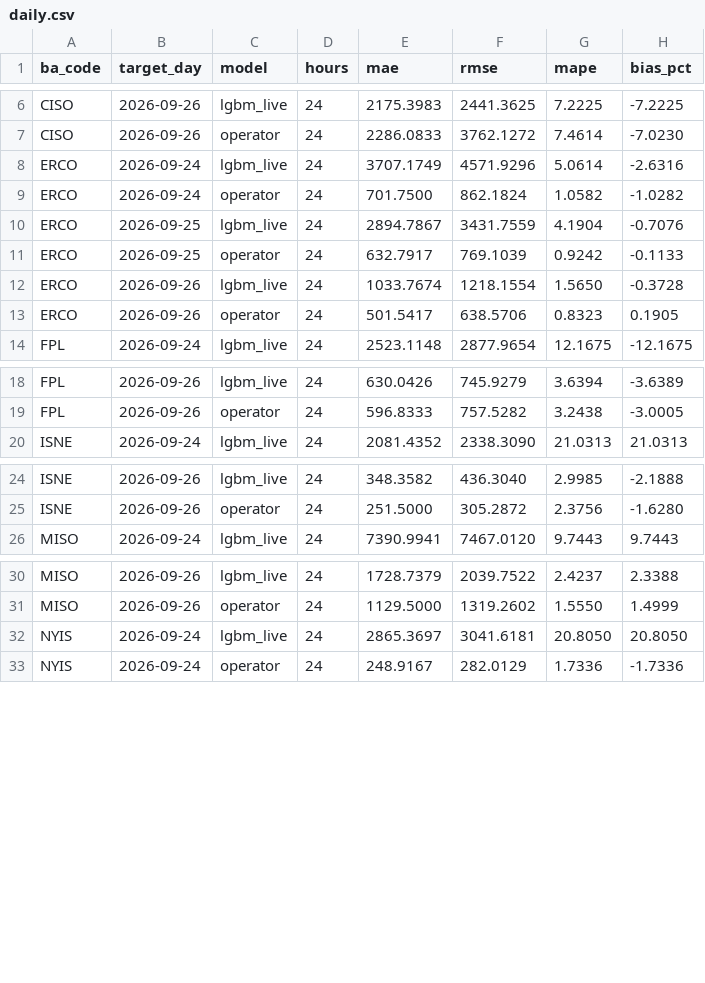
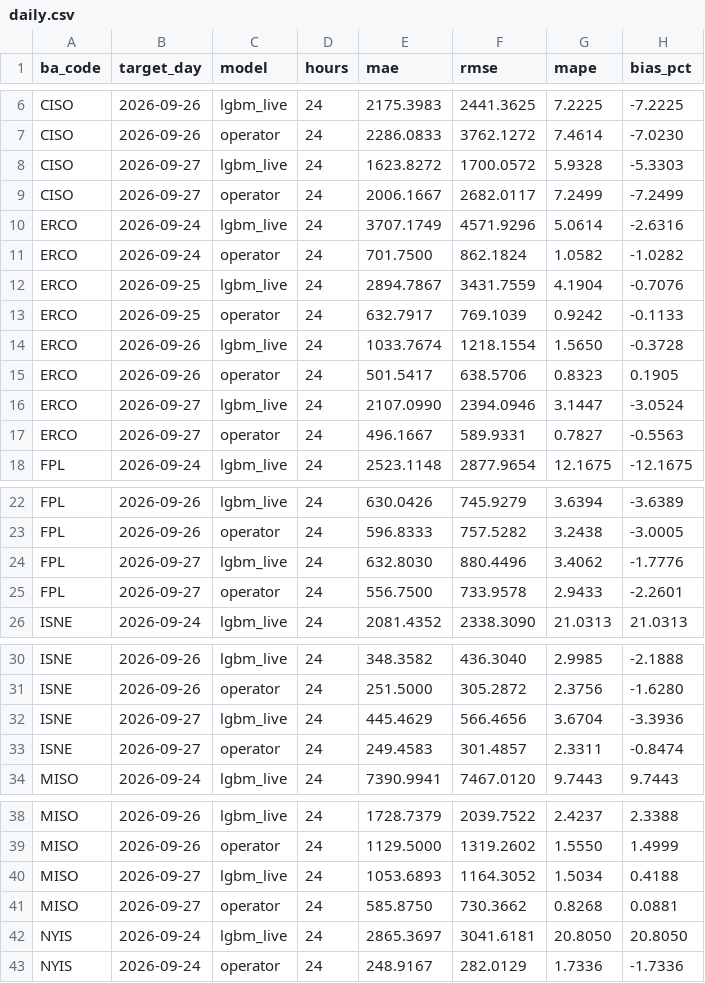
Before and after one commit to Rizzzyyy1/grid-demand-forecasting, a CSV file: scores/daily.csv, drawn as a sheet; only a part is shown, gaps mark what is left out; the diff covers the shown part only.

```diff
--- a/scores/daily.csv
+++ b/scores/daily.csv
@@ -7,2 +7,4 @@ CISO,2026-09-26,lgbm_live,24,2175.3983,2441.3625,7.2225,-7.2225
 CISO,2026-09-26,operator,24,2286.0833,3762.1272,7.4614,-7.0230
+CISO,2026-09-27,lgbm_live,24,1623.8272,1700.0572,5.9328,-5.3303
+CISO,2026-09-27,operator,24,2006.1667,2682.0117,7.2499,-7.2499
 ERCO,2026-09-24,lgbm_live,24,3707.1749,4571.9296,5.0614,-2.6316
@@ -13,2 +15,4 @@ ERCO,2026-09-26,lgbm_live,24,1033.7674,1218.1554,1.5650,-0.3728
 ERCO,2026-09-26,operator,24,501.5417,638.5706,0.8323,0.1905
+ERCO,2026-09-27,lgbm_live,24,2107.0990,2394.0946,3.1447,-3.0524
+ERCO,2026-09-27,operator,24,496.1667,589.9331,0.7827,-0.5563
 FPL,2026-09-24,lgbm_live,24,2523.1148,2877.9654,12.1675,-12.1675
@@ -19,2 +23,4 @@ FPL,2026-09-26,lgbm_live,24,630.0426,745.9279,3.6394,-3.6389
 FPL,2026-09-26,operator,24,596.8333,757.5282,3.2438,-3.0005
+FPL,2026-09-27,lgbm_live,24,632.8030,880.4496,3.4062,-1.7776
+FPL,2026-09-27,operator,24,556.7500,733.9578,2.9433,-2.2601
 ISNE,2026-09-24,lgbm_live,24,2081.4352,2338.3090,21.0313,21.0313
@@ -25,2 +31,4 @@ ISNE,2026-09-26,lgbm_live,24,348.3582,436.3040,2.9985,-2.1888
 ISNE,2026-09-26,operator,24,251.5000,305.2872,2.3756,-1.6280
+ISNE,2026-09-27,lgbm_live,24,445.4629,566.4656,3.6704,-3.3936
+ISNE,2026-09-27,operator,24,249.4583,301.4857,2.3311,-0.8474
 MISO,2026-09-24,lgbm_live,24,7390.9941,7467.0120,9.7443,9.7443
@@ -31,2 +39,4 @@ MISO,2026-09-26,lgbm_live,24,1728.7379,2039.7522,2.4237,2.3388
 MISO,2026-09-26,operator,24,1129.5000,1319.2602,1.5550,1.4999
+MISO,2026-09-27,lgbm_live,24,1053.6893,1164.3052,1.5034,0.4188
+MISO,2026-09-27,operator,24,585.8750,730.3662,0.8268,0.0881
 NYIS,2026-09-24,lgbm_live,24,2865.3697,3041.6181,20.8050,20.8050
```
Also changed, not shown: 10 added rows elsewhere in this file, scores/leaderboard.csv, 2 other files.
